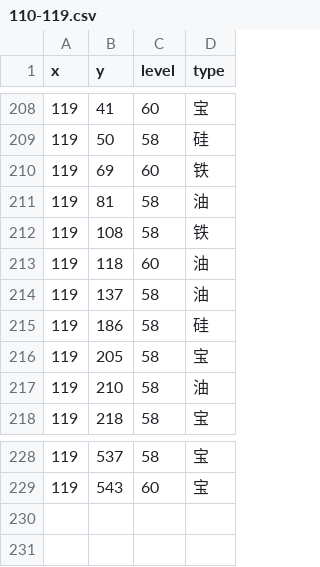
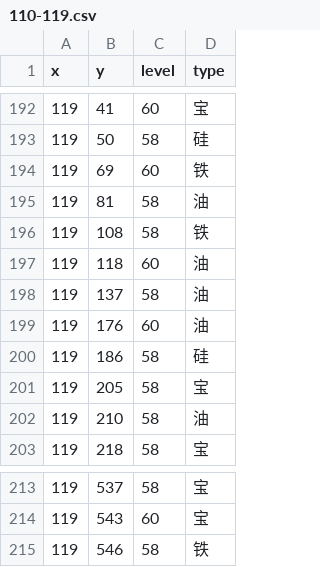
Before and after one commit to gccli/hjdata, a CSV file: result/110-119.csv, drawn as a sheet; only a part is shown, gaps mark what is left out; the diff covers the shown part only.

```diff
--- a/result/110-119.csv
+++ b/result/110-119.csv
@@ -214,2 +198,3 @@ x,y,level,type
 119,137,58,油
+119,176,60,油
 119,186,58,硅
@@ -229 +214,2 @@ x,y,level,type
 119,543,60,宝
+119,546,58,铁
```
Also changed, not shown: 2 added rows, 18 removed rows and 14 edited cells elsewhere in this file, 6 other files.
